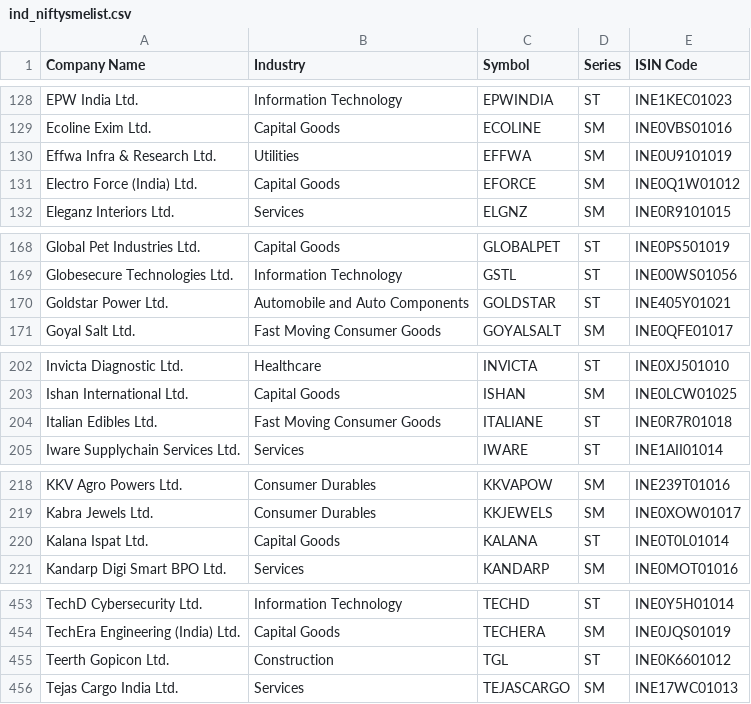
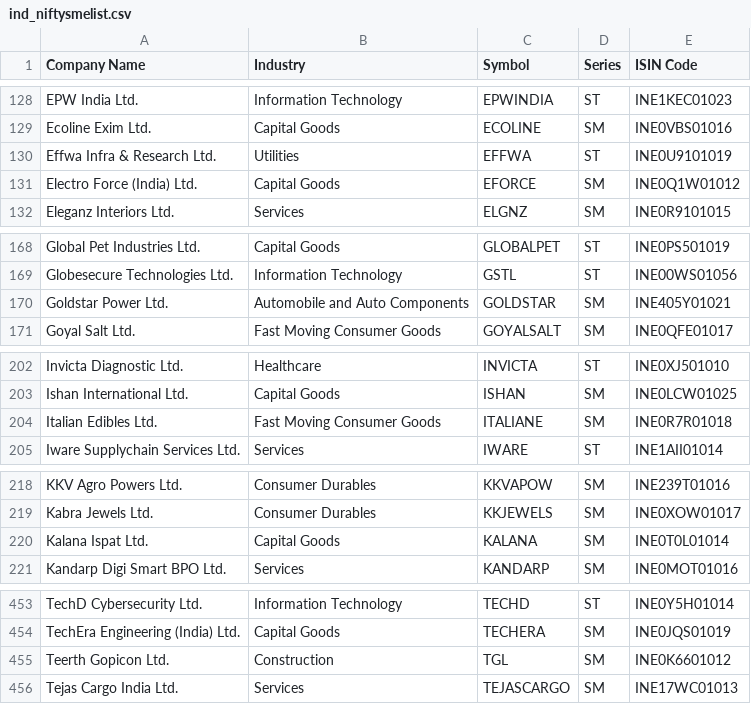
Before and after one commit to P0W/nse_indices, a CSV file: data/ind_niftysmelist.csv, drawn as a sheet; only a part is shown, gaps mark what is left out; the diff covers the shown part only.

Commit message:
Add new CSV and JSON files - Mon Jun  8 11:23:42 UTC 2026

```diff
--- a/data/ind_niftysmelist.csv
+++ b/data/ind_niftysmelist.csv
@@ -129,3 +129,3 @@ EPW India Ltd.,Information Technology,EPWINDIA,ST,INE1KEC01023
 Ecoline Exim Ltd.,Capital Goods,ECOLINE,SM,INE0VBS01016
-Effwa Infra & Research Ltd.,Utilities,EFFWA,SM,INE0U9101019
+Effwa Infra & Research Ltd.,Utilities,EFFWA,ST,INE0U9101019
 Electro Force (India) Ltd.,Capital Goods,EFORCE,SM,INE0Q1W01012
@@ -169,3 +169,3 @@ Global Pet Industries Ltd.,Capital Goods,GLOBALPET,ST,INE0PS501019
 Globesecure Technologies Ltd.,Information Technology,GSTL,ST,INE00WS01056
-Goldstar Power Ltd.,Automobile and Auto Components,GOLDSTAR,ST,INE405Y01021
+Goldstar Power Ltd.,Automobile and Auto Components,GOLDSTAR,SM,INE405Y01021
 Goyal Salt Ltd.,Fast Moving Consumer Goods,GOYALSALT,SM,INE0QFE01017
@@ -203,3 +203,3 @@ Invicta Diagnostic Ltd.,Healthcare,INVICTA,ST,INE0XJ501010
 Ishan International Ltd.,Capital Goods,ISHAN,SM,INE0LCW01025
-Italian Edibles Ltd.,Fast Moving Consumer Goods,ITALIANE,ST,INE0R7R01018
+Italian Edibles Ltd.,Fast Moving Consumer Goods,ITALIANE,SM,INE0R7R01018
 Iware Supplychain Services Ltd.,Services,IWARE,ST,INE1AII01014
@@ -219,3 +219,3 @@ KKV Agro Powers Ltd.,Consumer Durables,KKVAPOW,SM,INE239T01016
 Kabra Jewels Ltd.,Consumer Durables,KKJEWELS,SM,INE0XOW01017
-Kalana Ispat Ltd.,Capital Goods,KALANA,ST,INE0T0L01014
+Kalana Ispat Ltd.,Capital Goods,KALANA,SM,INE0T0L01014
 Kandarp Digi Smart BPO Ltd.,Services,KANDARP,SM,INE0MOT01016
@@ -454,3 +454,3 @@ TechD Cybersecurity Ltd.,Information Technology,TECHD,ST,INE0Y5H01014
 TechEra Engineering (India) Ltd.,Capital Goods,TECHERA,SM,INE0JQS01019
-Teerth Gopicon Ltd.,Construction,TGL,ST,INE0K6601012
+Teerth Gopicon Ltd.,Construction,TGL,SM,INE0K6601012
 Tejas Cargo India Ltd.,Services,TEJASCARGO,SM,INE17WC01013
```
Also changed, not shown: 1 edited cell elsewhere in this file.
